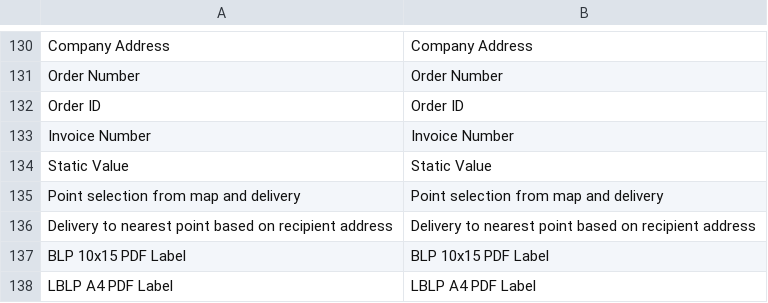
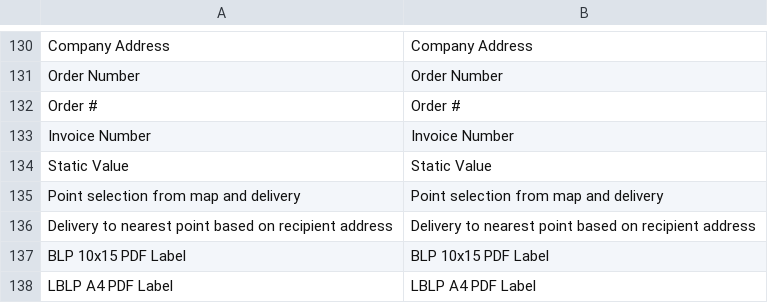
Before and after one commit to DHL-eCommerce-Poland/Magento-2, a CSV file: i18n/en_US.csv, drawn as a sheet; only a part is shown, gaps mark what is left out; removed rows and columns are numbered as before the commit, all else as after; the diff names each change by its address in the sheet, - before the commit and + after, or states it on an @@ line.

Commit message:
feat(grid): display order increment ID on shipment listing grid

```diff
--- a/i18n/en_US.csv
+++ b/i18n/en_US.csv
-row 132: Order ID | Order ID
+row 132: Order # | Order #
```
Also changed, not shown: i18n/pl_PL.csv, 3 other files.
